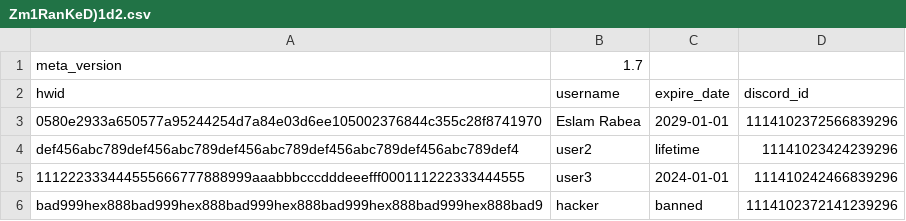
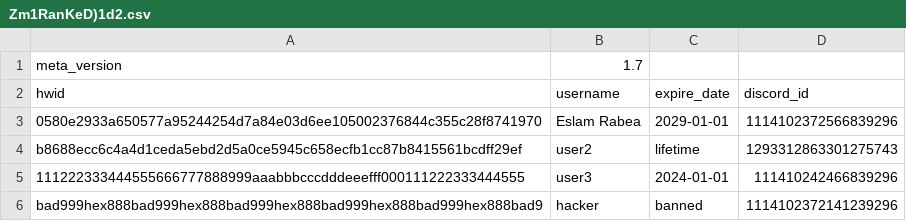
Before and after one commit to Rabe33/A-9g-L-z-7V-u-Q1Rp-E3m-W-Xs0Y-k_Tj-Md4oBn-Cf-haJZ-N5bt6lG2D-iqH-8cSU-xKvrIewOA-yP-.-, a CSV file: Zm1RanKeD)1d2.csv, drawn as a sheet.

Commit message:
Update Zm1RanKeD)1d2.csv

```diff
--- a/Zm1RanKeD)1d2.csv
+++ b/Zm1RanKeD)1d2.csv
@@ -3,3 +3,3 @@ hwid,username,expire_date,discord_id
 0580e2933a650577a95244254d7a84e03d6ee105002376844c355c28f8741970,Eslam Rabea,2029-01-01,1114102372566839296
-def456abc789def456abc789def456abc789def456abc789def456abc789def4,user2,lifetime,11141023424239296
+b8688ecc6c4a4d1ceda5ebd2d5a0ce5945c658ecfb1cc87b8415561bcdff29ef,user2,lifetime,1293312863301275743
 111222333444555666777888999aaabbbcccdddeeefff000111222333444555,user3,2024-01-01,111410242466839296
```
